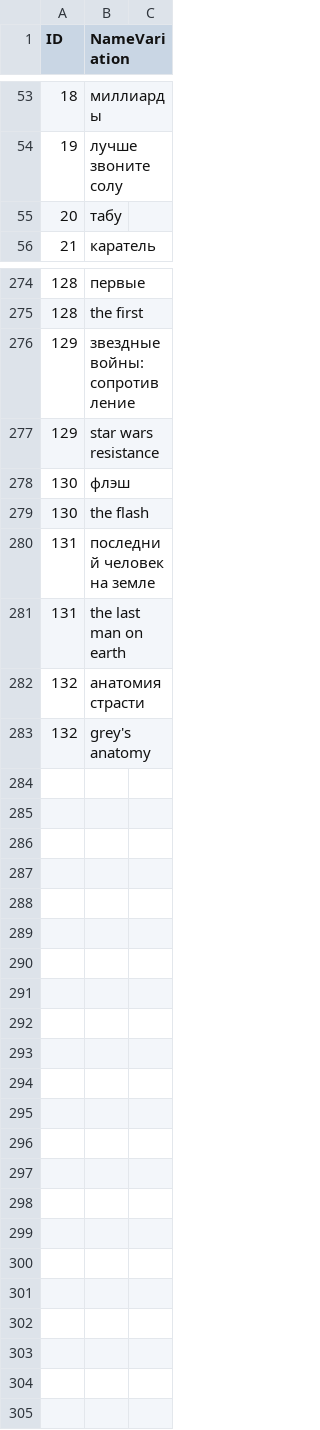
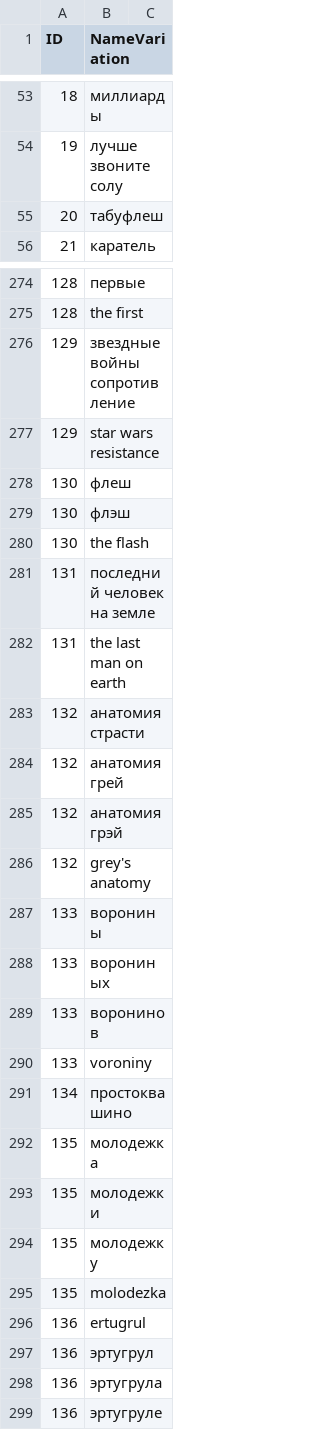
Before and after one commit to kzarms/alisa, a CSV file: NameVariations.csv, drawn as a sheet; only a part is shown, gaps mark what is left out.

```diff
--- a/NameVariations.csv
+++ b/NameVariations.csv
@@ -54,3 +54,3 @@ ID	NameVariation
 19	лучше звоните солу
-20	табу
+20	табуфлеш
 21	каратель
@@ -275,4 +275,5 @@ ID	NameVariation
 128	the first
-129	звездные войны: сопротивление
+129	звездные войны сопротивление
 129	star wars resistance
+130	флеш
 130	флэш
@@ -282,2 +283,17 @@ ID	NameVariation
 132	анатомия страсти
+132	анатомия грей
+132	анатомия грэй
 132	grey's anatomy
+133	воронины
+133	ворониных
+133	воронинов
+133	voroniny
+134	простоквашино
+135	молодежка
+135	молодежки
+135	молодежку
+135	molodezka
+136	ertugrul
+136	эртугрул
+136	эртугрула
+136	эртугруле
```
Also changed, not shown: films.csv, 5 other files.
